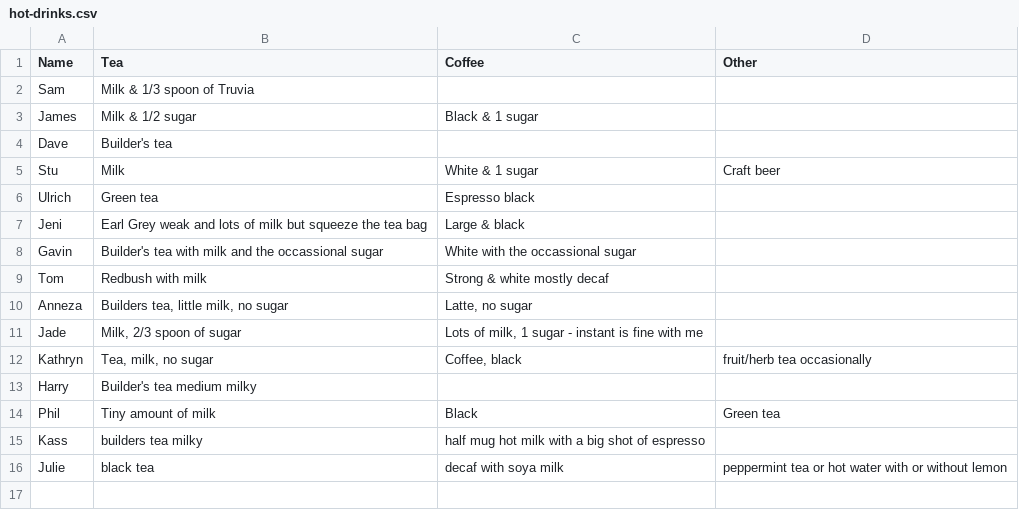
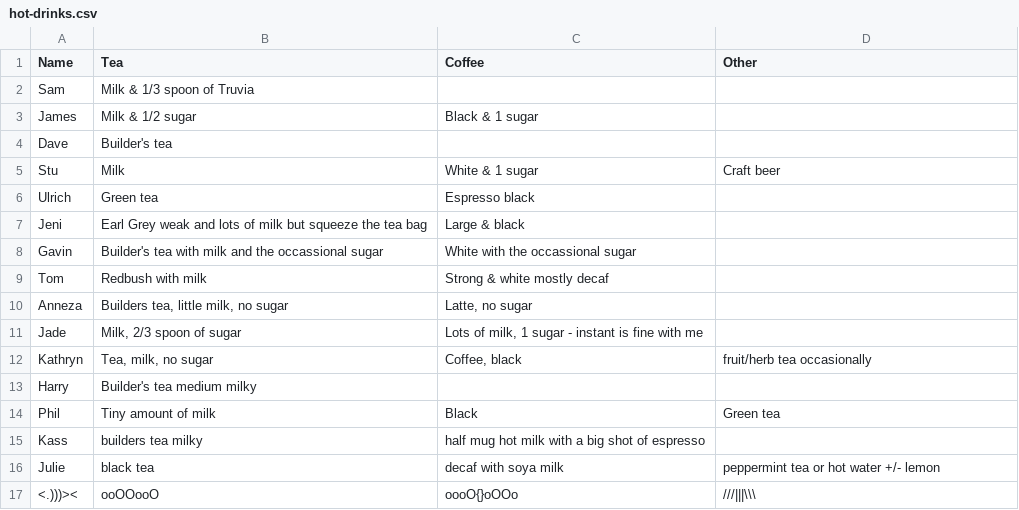
Before and after one commit to theodi/hot-drinks, a CSV file: hot-drinks.csv, drawn as a sheet.

Commit message:
Visiting fish drink preference
Because you never know when they might pop in

```diff
--- a/hot-drinks.csv
+++ b/hot-drinks.csv
@@ -15,2 +15,3 @@ Phil, Tiny amount of milk, Black, Green tea
 Kass,builders tea milky,half mug hot milk with a big shot of espresso,
-Julie,black tea, decaf with soya milk, peppermint tea or hot water with or without lemon
+Julie,black tea, decaf with soya milk, peppermint tea or hot water +/- lemon
+<.)))><, ooOOooO, oooO{}oOOo, ///|||\\\
```
